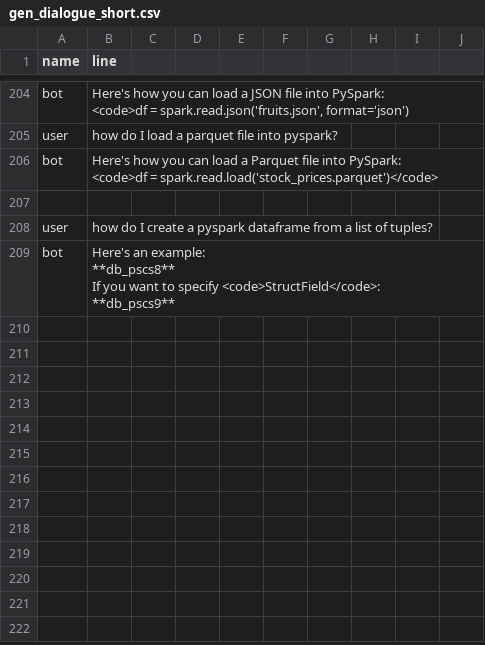
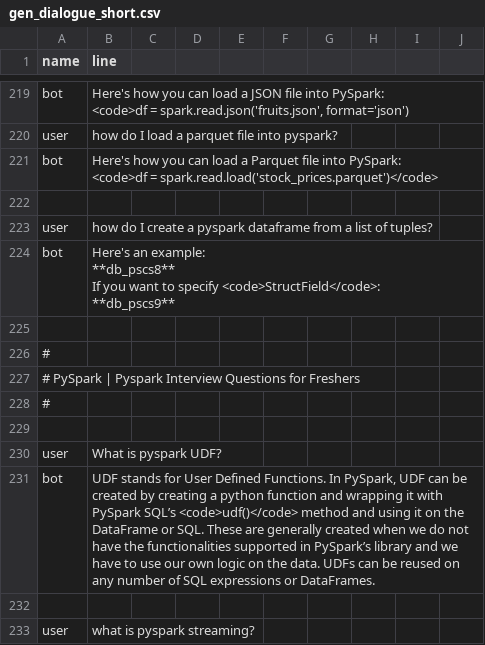
Before and after one commit to shtrausslearning/nlp, a CSV file: data/gen_dialogue_short.csv, drawn as a sheet; only a part is shown, gaps mark what is left out; the diff covers the shown part only.

```diff
--- a/data/gen_dialogue_short.csv
+++ b/data/gen_dialogue_short.csv
@@ -271 +291,10 @@ If you want to specify <code>StructField</code>:
 **db_pscs9**"
+
+#
+#  PySpark | Pyspark Interview Questions for Freshers
+#
+
+user,"What is pyspark UDF?"
+bot,"UDF stands for User Defined Functions. In PySpark, UDF can be created by creating a python function and wrapping it with PySpark SQL’s <code>udf()</code> method and using it on the DataFrame or SQL. These are generally created when we do not have the functionalities supported in PySpark’s library and we have to use our own logic on the data. UDFs can be reused on any number of SQL expressions or DataFrames."
+
+user,"what is pyspark streaming?"
```
Also changed, not shown: 24 added rows and 1 edited cell elsewhere in this file, data/gen_db_short.csv.
